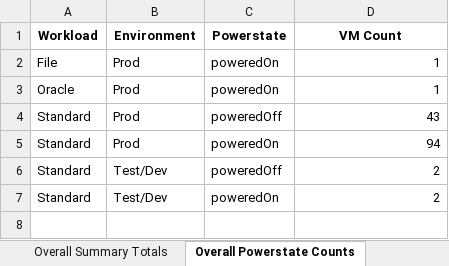
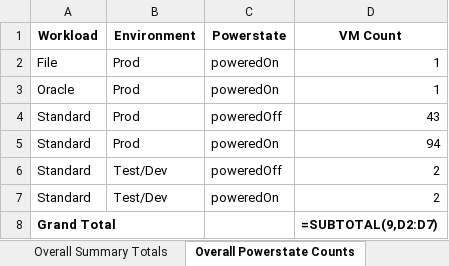
Before and after one commit to TheBeasterly/DCDA, an Excel workbook: OPPCAnalyzer_WebApp_v1.3/client_data/TestClient1/TestProject1/Analyzed/RVTools_export_all_2023-10-16_14.00.13-ANALYZED.xlsx, sheet Overall Powerstate Counts, drawn as a sheet; values as stored, in another font and other column widths than the file's, no borders; formulas without a stored value are shown as written; the diff names each change by its address in the sheet, - before the commit and + after, or states it on an @@ line.

Commit message:
XL_SUBTOTAL_ROW_ADD

```diff
--- a/OPPCAnalyzer_WebApp_v1.3/client_data/TestClient1/TestProject1/Analyzed/RVTools_export_all_2023-10-16_14.00.13-ANALYZED.xlsx (sheet Overall Powerstate Counts)
+++ b/OPPCAnalyzer_WebApp_v1.3/client_data/TestClient1/TestProject1/Analyzed/RVTools_export_all_2023-10-16_14.00.13-ANALYZED.xlsx (sheet Overall Powerstate Counts)
+row 8: Grand Total |  |  | =SUBTOTAL(9,D2:D7)
```
Also changed, not shown: sheet Datacenter Summary Combined, sheet Overall Summary Totals, 3 other files.
